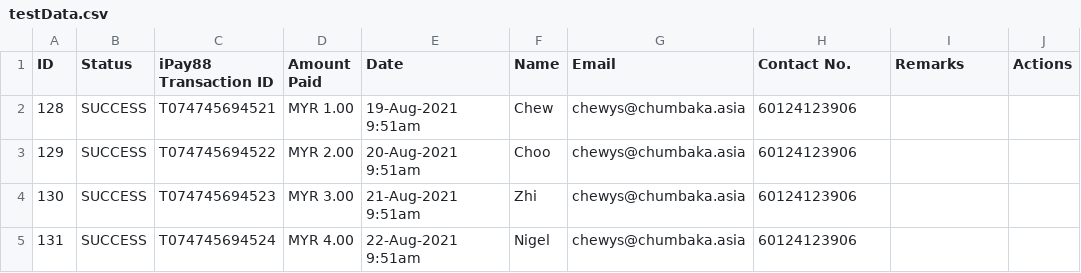
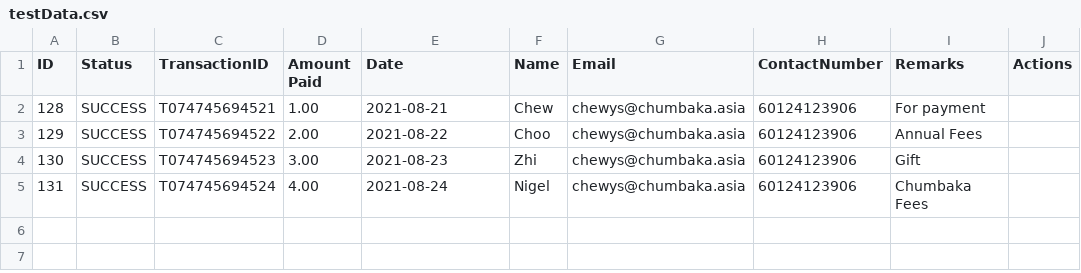
Before and after one commit to Wongoose/CBKAccounting, a CSV file: functions/src/assets/testData.csv, drawn as a sheet.

Commit message:
Done CreateBankTransactions API. Next: Link all functions to work auto

```diff
--- a/functions/src/assets/testData.csv
+++ b/functions/src/assets/testData.csv
@@ -1,5 +1,5 @@
-ID,Status,iPay88 Transaction ID,Amount Paid,Date,Name,Email,Contact No.,Remarks,Actions
-128,SUCCESS,T074745694521,MYR 1.00,19-Aug-2021 9:51am,Chew,chewys@chumbaka.asia,60124123906,,
-129,SUCCESS,T074745694522,MYR 2.00,20-Aug-2021 9:51am,Choo,chewys@chumbaka.asia,60124123906,,
-130,SUCCESS,T074745694523,MYR 3.00,21-Aug-2021 9:51am,Zhi,chewys@chumbaka.asia,60124123906,,
-131,SUCCESS,T074745694524,MYR 4.00,22-Aug-2021 9:51am,Nigel,chewys@chumbaka.asia,60124123906,,
+ID,Status,TransactionID,Amount Paid,Date,Name,Email,ContactNumber,Remarks,Actions
+128,SUCCESS,T074745694521,1.00,2021-08-21,Chew,chewys@chumbaka.asia,60124123906,For payment,
+129,SUCCESS,T074745694522,2.00,2021-08-22,Choo,chewys@chumbaka.asia,60124123906,Annual Fees,
+130,SUCCESS,T074745694523,3.00,2021-08-23,Zhi,chewys@chumbaka.asia,60124123906,Gift,
+131,SUCCESS,T074745694524,4.00,2021-08-24,Nigel,chewys@chumbaka.asia,60124123906,Chumbaka Fees,
```
Also changed, not shown: 2 other files.
